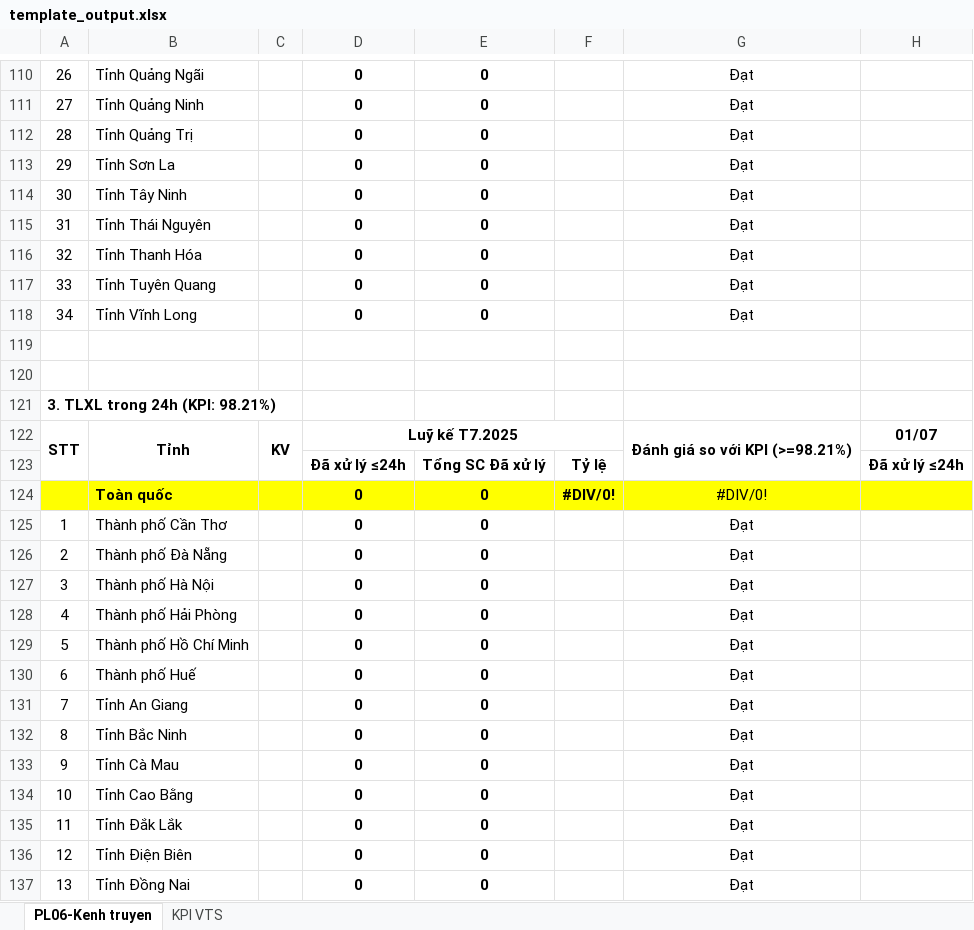
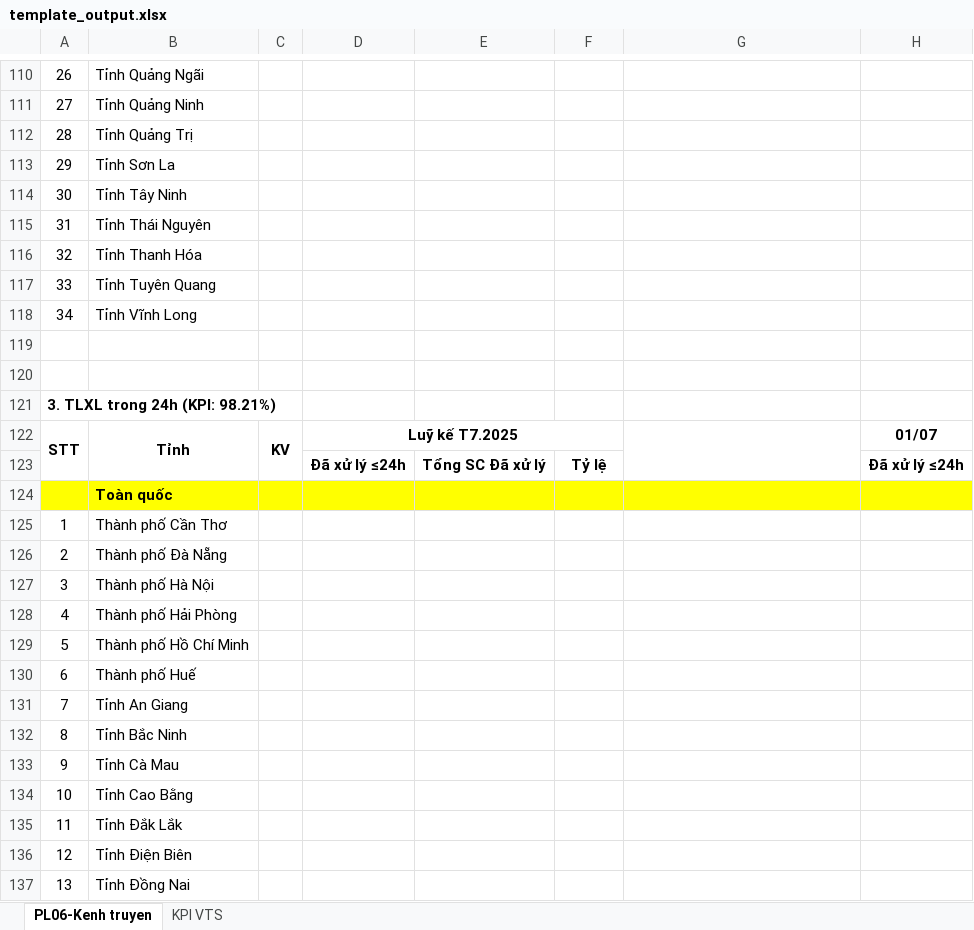
Before and after one commit to PhongPahmm/transmission_channel_report, an Excel workbook: src/main/resources/templates/template_output.xlsx, sheet PL06-Kenh truyen, drawn as a sheet; only a part is shown, gaps mark what is left out; values as stored, in another font and other column widths than the file's, no borders; charts and pictures not drawn; the diff covers the shown part only; the diff names each change by its address in the sheet, - before the commit and + after, or states it on an @@ line.

```diff
--- a/src/main/resources/templates/template_output.xlsx (sheet PL06-Kenh truyen)
+++ b/src/main/resources/templates/template_output.xlsx (sheet PL06-Kenh truyen)
-D110:D118: 0
+D110:D118: (empty)
-E110:E118: 0
+E110:E118: (empty)
-G110:G118: Đạt
+G110:G118: (empty)
-G122: Đánh giá so với KPI (>=98.21%)
+G122: (empty)
-D124:D137: 0
+D124:D137: (empty)
-E124:E137: 0
+E124:E137: (empty)
-F124: #DIV/0!
+F124: (empty)
-G124: #DIV/0!
+G124: (empty)
-G125:G137: Đạt
+G125:G137: (empty)
```
Also changed, not shown: other rows of this sheet, sheet KPI VTS, formulas that keep their value, 6 other files.
